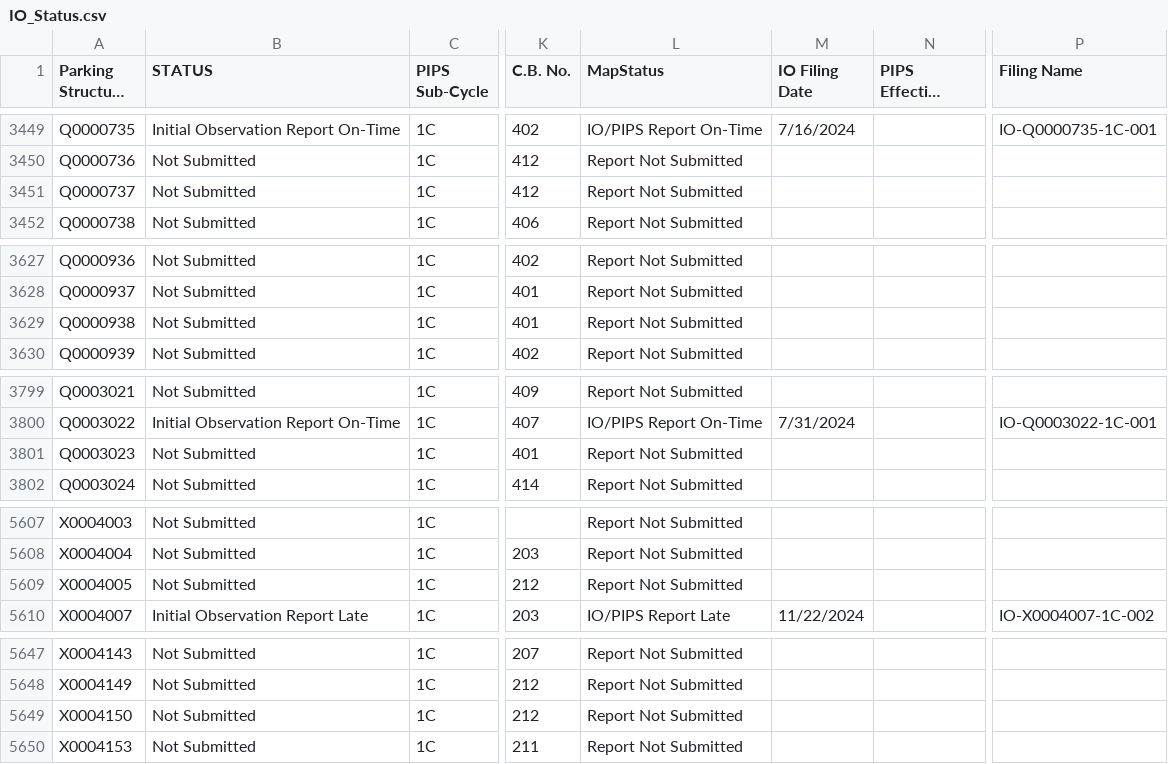
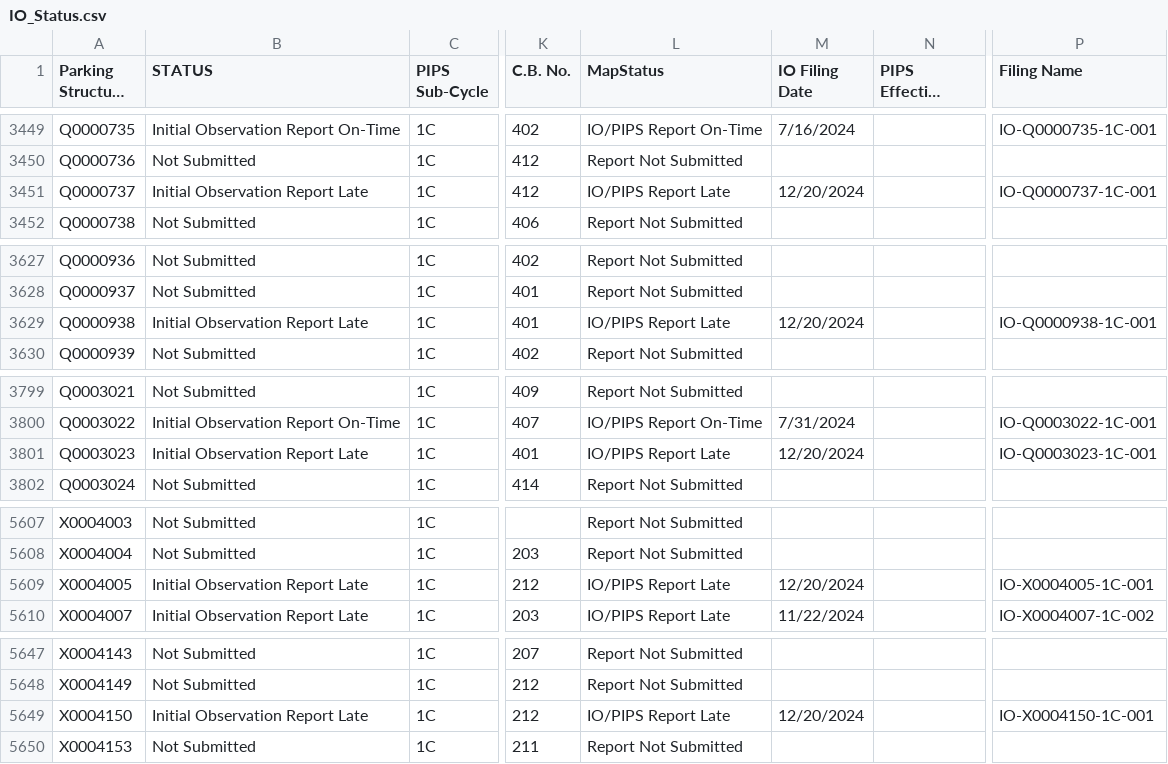
Before and after one commit to NYCDOB/ParkingStructures_InitialObservationReports, a CSV file: data/IO_Status.csv, drawn as a sheet; only a part is shown, gaps mark what is left out; long unchanged cells end in …; the diff covers the shown part only; the diff names each change by its address in the sheet, - before the commit and + after, or states it on an @@ line.

Commit message:
update from script Sun 12/22/2024  6:51:46.59, 5903 rows

```diff
--- a/data/IO_Status.csv
+++ b/data/IO_Status.csv
-B3451 (STATUS): Not Submitted
+B3451 (STATUS): Initial Observation Report Late
-L3451 (MapStatus): Report Not Submitted
+L3451 (MapStatus): IO/PIPS Report Late
-M3451 (IO Filing Date): (empty)
+M3451 (IO Filing Date): 12/20/2024
-P3451 (Filing Name): (empty)
+P3451 (Filing Name): IO-Q0000737-1C-001
-B3629 (STATUS): Not Submitted
+B3629 (STATUS): Initial Observation Report Late
-L3629 (MapStatus): Report Not Submitted
+L3629 (MapStatus): IO/PIPS Report Late
-M3629 (IO Filing Date): (empty)
+M3629 (IO Filing Date): 12/20/2024
-P3629 (Filing Name): (empty)
+P3629 (Filing Name): IO-Q0000938-1C-001
-B3801 (STATUS): Not Submitted
+B3801 (STATUS): Initial Observation Report Late
-L3801 (MapStatus): Report Not Submitted
+L3801 (MapStatus): IO/PIPS Report Late
-M3801 (IO Filing Date): (empty)
+M3801 (IO Filing Date): 12/20/2024
-P3801 (Filing Name): (empty)
+P3801 (Filing Name): IO-Q0003023-1C-001
-B5609 (STATUS): Not Submitted
+B5609 (STATUS): Initial Observation Report Late
-L5609 (MapStatus): Report Not Submitted
+L5609 (MapStatus): IO/PIPS Report Late
-M5609 (IO Filing Date): (empty)
+M5609 (IO Filing Date): 12/20/2024
-P5609 (Filing Name): (empty)
+P5609 (Filing Name): IO-X0004005-1C-001
-B5649 (STATUS): Not Submitted
+B5649 (STATUS): Initial Observation Report Late
-L5649 (MapStatus): Report Not Submitted
+L5649 (MapStatus): IO/PIPS Report Late
-M5649 (IO Filing Date): (empty)
+M5649 (IO Filing Date): 12/20/2024
-P5649 (Filing Name): (empty)
+P5649 (Filing Name): IO-X0004150-1C-001
```
Also changed, not shown: 5 edited cells elsewhere in this file.
